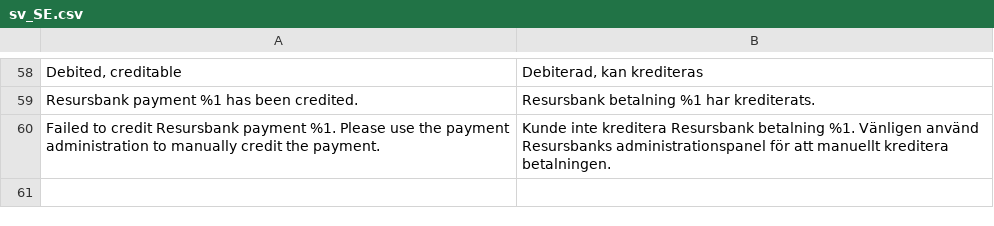
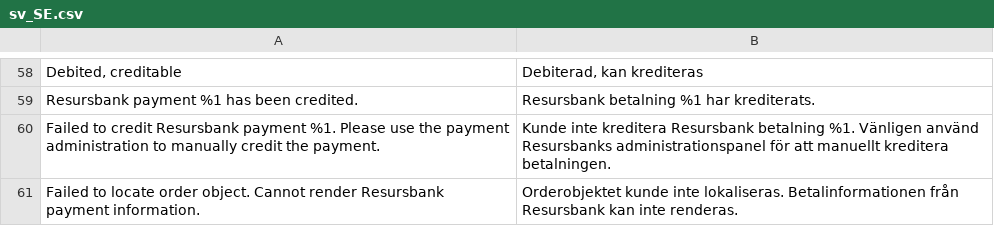
Before and after one commit to MageParts/resursbank-omnicheckout, a CSV file: i18n/sv_SE.csv, drawn as a sheet; only a part is shown, gaps mark what is left out; the diff names each change by its address in the sheet, - before the commit and + after, or states it on an @@ line.

```diff
--- a/i18n/sv_SE.csv
+++ b/i18n/sv_SE.csv
+row 61: Failed to locate order object. Cannot render Resursbank payment information. | Orderobjektet kunde inte lokaliseras. Betalinformationen från Resursbank kan inte renderas.
```
Also changed, not shown: 2 other files.
